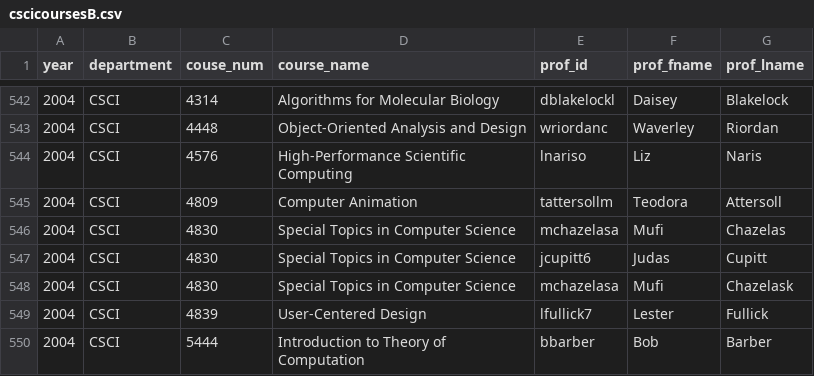
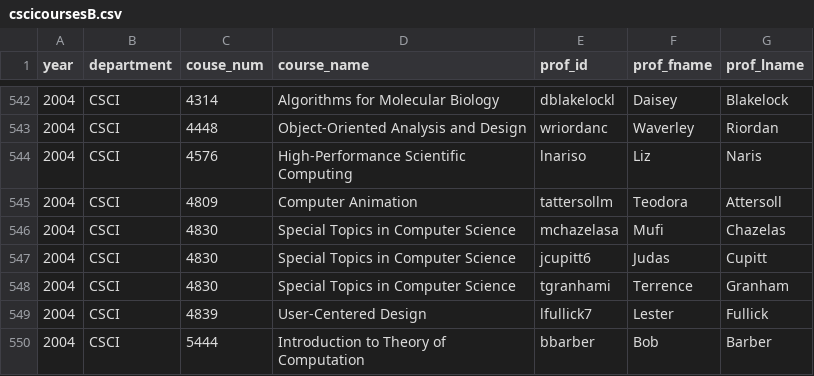
Before and after one commit to owal7428/Simple-University-Courses-Database, a CSV file: cscicoursesB.csv, drawn as a sheet; only a part is shown, gaps mark what is left out.

Commit message:
Fixed duplicate entry in list

```diff
--- a/cscicoursesB.csv
+++ b/cscicoursesB.csv
@@ -547,3 +547,3 @@ year,department,couse_num,course_name,prof_id,prof_fname,prof_lname
 2004,CSCI,4830,Special Topics in Computer Science,jcupitt6,Judas,Cupitt
-2004,CSCI,4830,Special Topics in Computer Science,mchazelasa,Mufi,Chazelask
+2004,CSCI,4830,Special Topics in Computer Science,tgranhami,Terrence,Granham
 2004,CSCI,4839,User-Centered Design,lfullick7,Lester,Fullick
```
